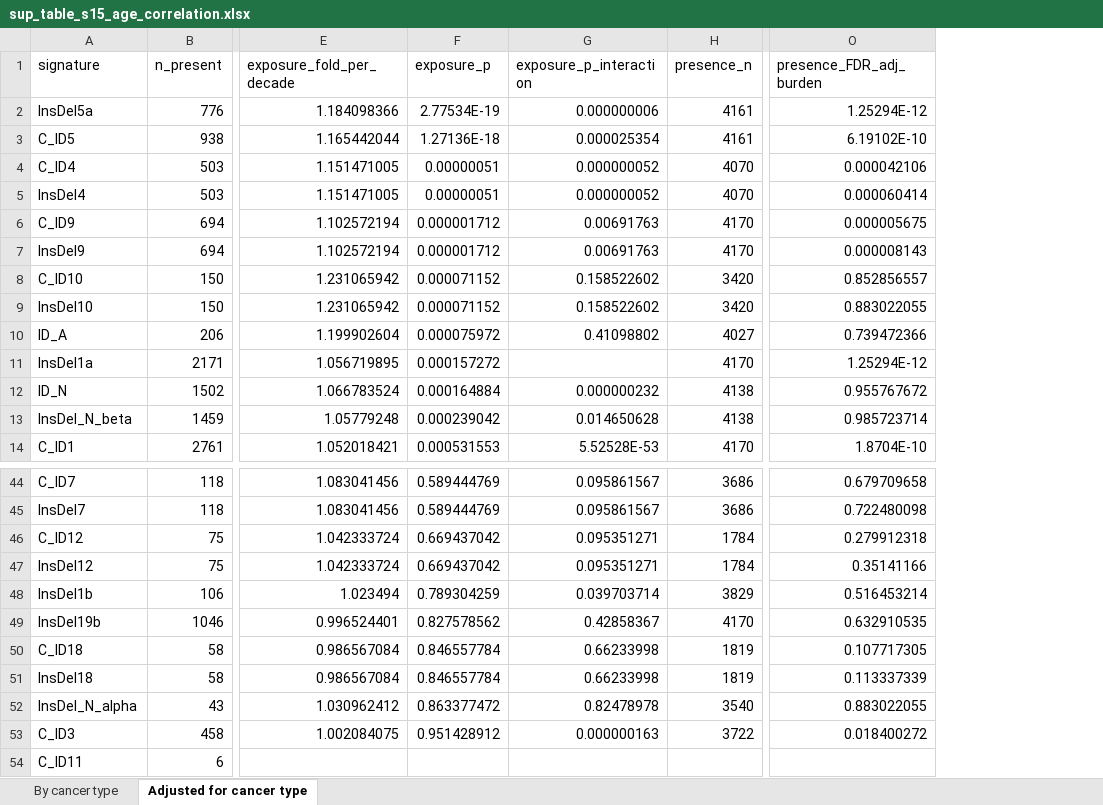
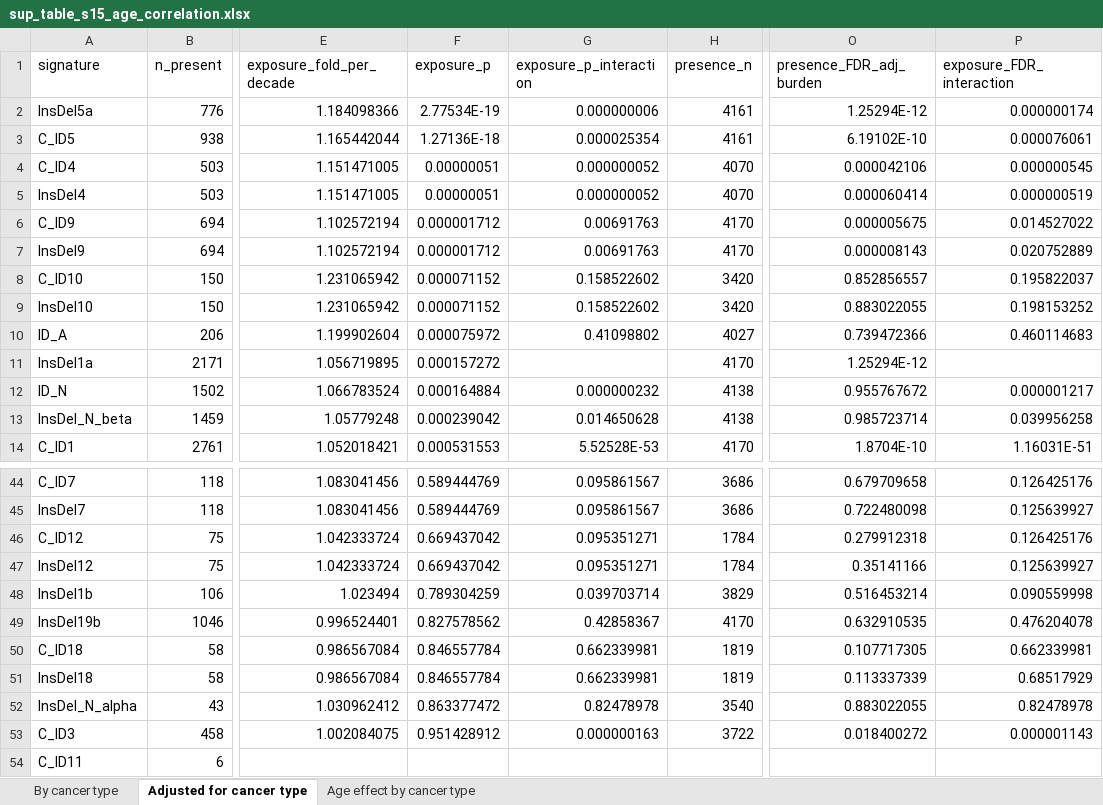
Before and after one commit to liumoLM/Liu2024, an Excel workbook: sup_tables/sup_table_s15_age_correlation.xlsx, sheet Adjusted for cancer type, drawn as a sheet; only a part is shown, gaps mark what is left out; values as stored, in another font and other column widths than the file's, no borders; the diff names each change by its address in the sheet, - before the commit and + after, or states it on an @@ line.

```diff
--- a/sup_tables/sup_table_s15_age_correlation.xlsx (sheet Adjusted for cancer type)
+++ b/sup_tables/sup_table_s15_age_correlation.xlsx (sheet Adjusted for cancer type)
+sheet tab: Age effect by cancer type
+column P (exposure_FDR_interaction), rows 2-14: 0.000000174 | 0.000076061 | 0.000000545 | 0.000000519 | 0.014527022 | 0.020752889 | 0.195822037 | 0.198153252 | 0.460114683 |  | 0.000001217 | 0.039956258 | 1.16031E-51; rows 44-53: 0.126425176 | 0.125639927 | 0.126425176 | 0.125639927 | 0.090559998 | 0.476204078 | 0.662339981 | 0.68517929 | 0.82478978 | 0.000001143
-G50:G51 (exposure_p_interaction): 0.66233998
+G50:G51 (exposure_p_interaction): 0.662339981
```
Also changed, not shown: sup_tables/sup_table_s12_topography_asymmetry.xlsx, sup_tables/sup_table_s13_replication_timing_83.xlsx, 23 other files.
